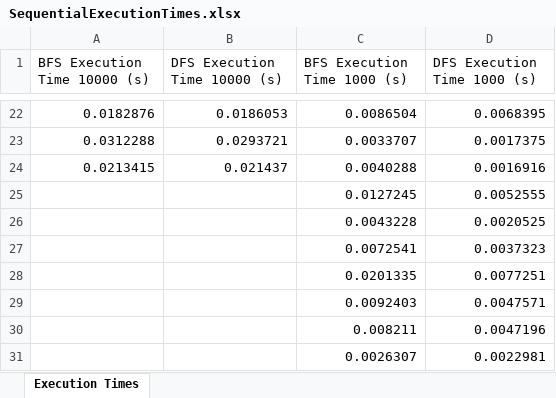
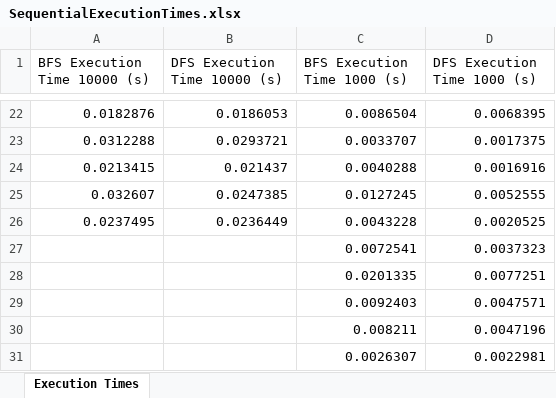
Before and after one commit to Clara2605/SearchAlgorithms, an Excel workbook: src/main/resources/data_output/SequentialExecutionTimes.xlsx, sheet Execution Times, drawn as a sheet; only a part is shown, gaps mark what is left out; values as stored, in another font and other column widths than the file's, no borders; charts and pictures not drawn; the diff names each change by its address in the sheet, - before the commit and + after, or states it on an @@ line.

Commit message:
refactored code for ExcelDataRecorder

```diff
--- a/src/main/resources/data_output/SequentialExecutionTimes.xlsx (sheet Execution Times)
+++ b/src/main/resources/data_output/SequentialExecutionTimes.xlsx (sheet Execution Times)
-A25 (BFS Execution Time 10000 (s)): (empty)
+A25 (BFS Execution Time 10000 (s)): 0.032607
-B25 (DFS Execution Time 10000 (s)): (empty)
+B25 (DFS Execution Time 10000 (s)): 0.0247385
-A26 (BFS Execution Time 10000 (s)): (empty)
+A26 (BFS Execution Time 10000 (s)): 0.0237495
-B26 (DFS Execution Time 10000 (s)): (empty)
+B26 (DFS Execution Time 10000 (s)): 0.0236449
```
Also changed, not shown: src/main/resources/data_output/SequentialMemoryUsage.xlsx, 4 other files.
